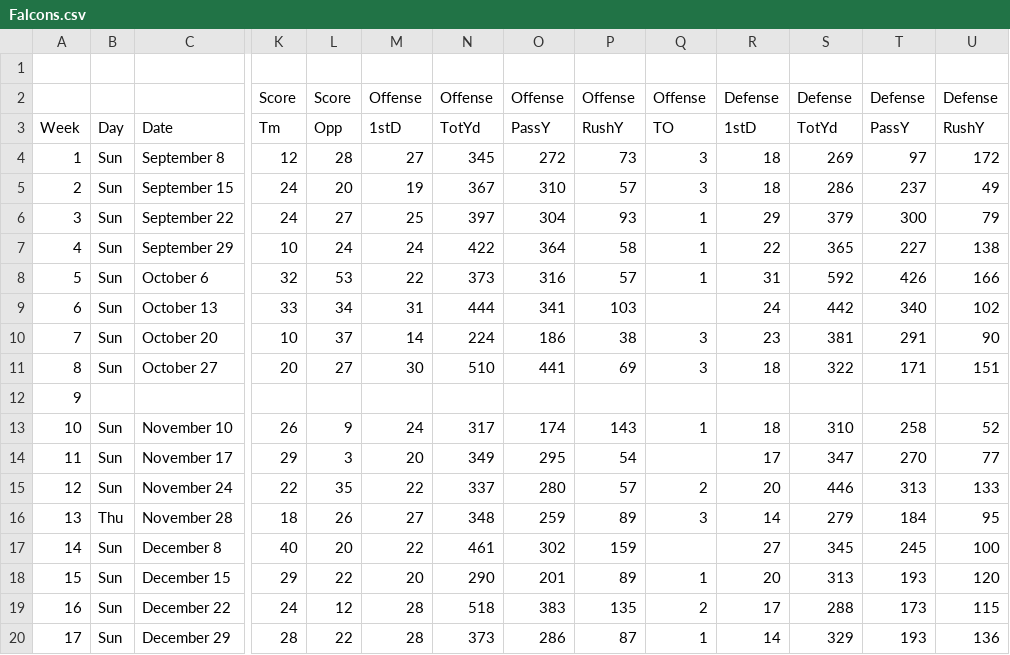
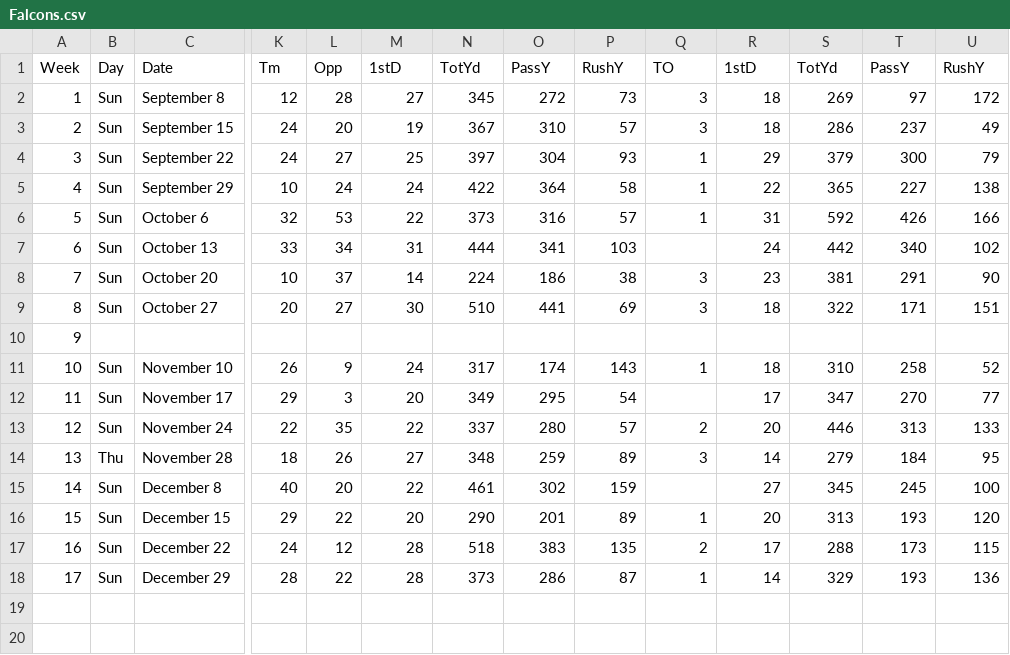
Before and after one commit to dnaz312/NFL-Score-Prediction-Model, a CSV file: data/Falcons.csv (was CSVS/Falcons.csv), drawn as a sheet; only a part is shown, gaps mark what is left out; rows hold the shown columns only; the diff names each change by its address in the sheet, - before the commit and + after, or states it on an @@ line.

```diff
--- a/CSVS/Falcons.csv
+++ b/data/Falcons.csv
-row 1: (empty)
-row 2:  |  |  | Score | Score | Offense | Offense | Offense | Offense | Offense | Defense | Defense | Defense | Defense
```
Also changed, not shown: 35 other files.
